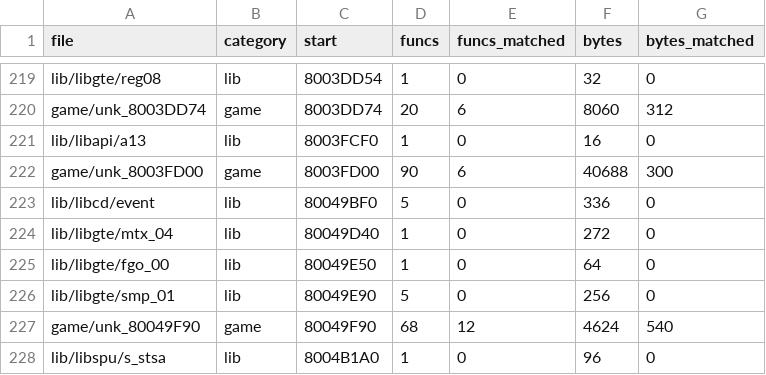
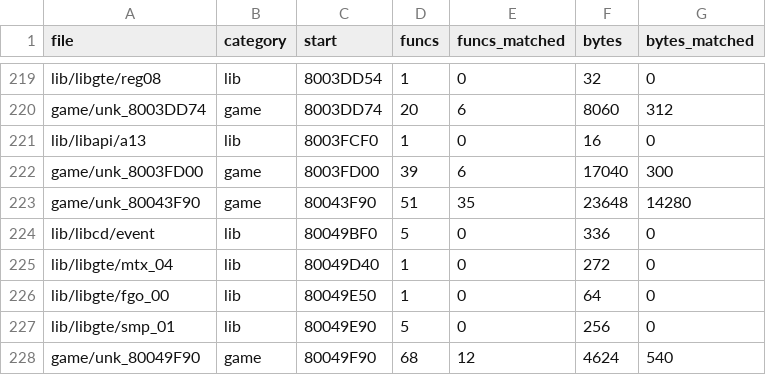
Before and after one commit to TheSaltsmith69/chronocross_decomp, a CSV file: progress/files.csv, drawn as a sheet; only a part is shown, gaps mark what is left out; the shorter side is filled out with more unchanged rows.

```diff
--- a/progress/files.csv
+++ b/progress/files.csv
@@ -221,3 +221,4 @@ game/unk_8003DD74,game,8003DD74,20,6,8060,312
 lib/libapi/a13,lib,8003FCF0,1,0,16,0
-game/unk_8003FD00,game,8003FD00,90,6,40688,300
+game/unk_8003FD00,game,8003FD00,39,6,17040,300
+game/unk_80043F90,game,80043F90,51,35,23648,14280
 lib/libcd/event,lib,80049BF0,5,0,336,0
```
Also changed, not shown: progress/history.csv.
